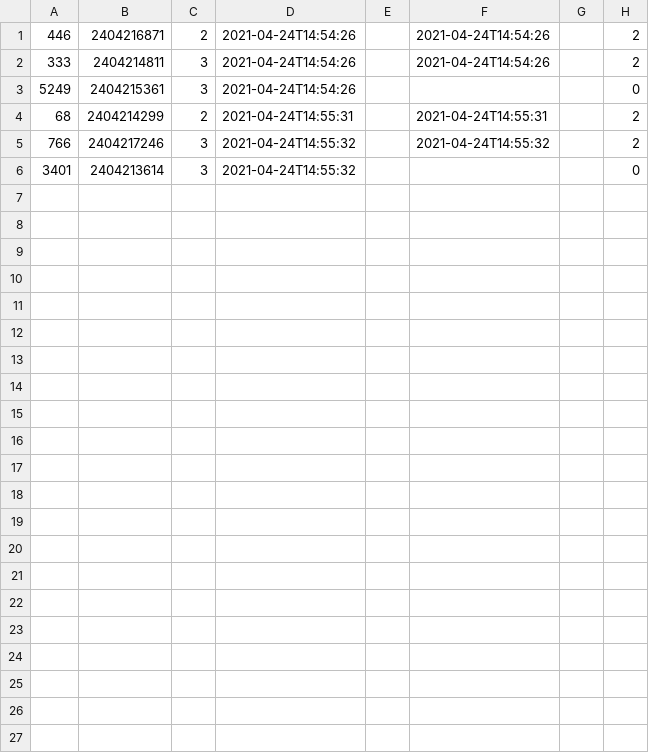
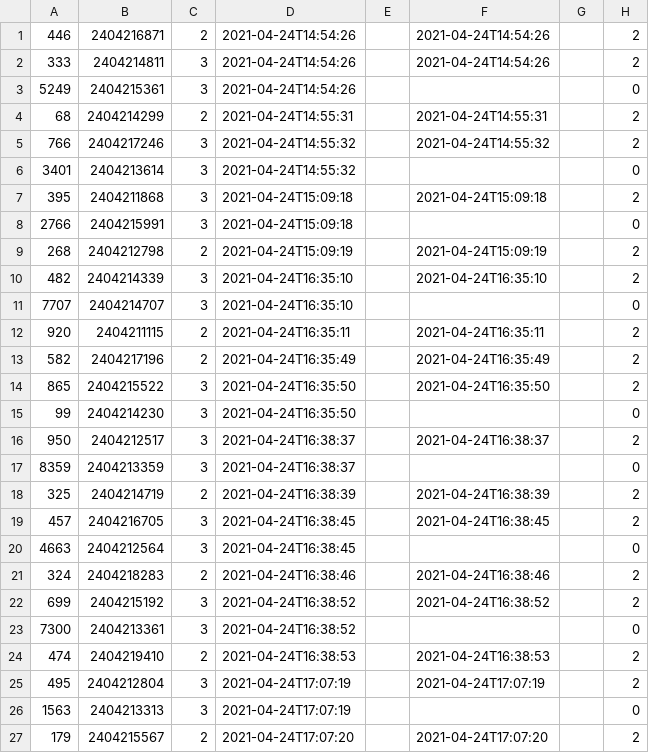
Before and after one commit to MrinmoySonowal/SWEPP-CW3, a CSV file: sepp/supermarket_orders.csv, drawn as a sheet.

```diff
--- a/sepp/supermarket_orders.csv
+++ b/sepp/supermarket_orders.csv
@@ -6 +6,22 @@
 3401,2404213614,3,2021-04-24T14:55:32,,,,0
+395,2404211868,3,2021-04-24T15:09:18,,2021-04-24T15:09:18,,2
+2766,2404215991,3,2021-04-24T15:09:18,,,,0
+268,2404212798,2,2021-04-24T15:09:19,,2021-04-24T15:09:19,,2
+482,2404214339,3,2021-04-24T16:35:10,,2021-04-24T16:35:10,,2
+7707,2404214707,3,2021-04-24T16:35:10,,,,0
+920,2404211115,2,2021-04-24T16:35:11,,2021-04-24T16:35:11,,2
+582,2404217196,2,2021-04-24T16:35:49,,2021-04-24T16:35:49,,2
+865,2404215522,3,2021-04-24T16:35:50,,2021-04-24T16:35:50,,2
+99,2404214230,3,2021-04-24T16:35:50,,,,0
+950,2404212517,3,2021-04-24T16:38:37,,2021-04-24T16:38:37,,2
+8359,2404213359,3,2021-04-24T16:38:37,,,,0
+325,2404214719,2,2021-04-24T16:38:39,,2021-04-24T16:38:39,,2
+457,2404216705,3,2021-04-24T16:38:45,,2021-04-24T16:38:45,,2
+4663,2404212564,3,2021-04-24T16:38:45,,,,0
+324,2404218283,2,2021-04-24T16:38:46,,2021-04-24T16:38:46,,2
+699,2404215192,3,2021-04-24T16:38:52,,2021-04-24T16:38:52,,2
+7300,2404213361,3,2021-04-24T16:38:52,,,,0
+474,2404219410,2,2021-04-24T16:38:53,,2021-04-24T16:38:53,,2
+495,2404212804,3,2021-04-24T17:07:19,,2021-04-24T17:07:19,,2
+1563,2404213313,3,2021-04-24T17:07:19,,,,0
+179,2404215567,2,2021-04-24T17:07:20,,2021-04-24T17:07:20,,2
```
Also changed, not shown: 6 other files.
